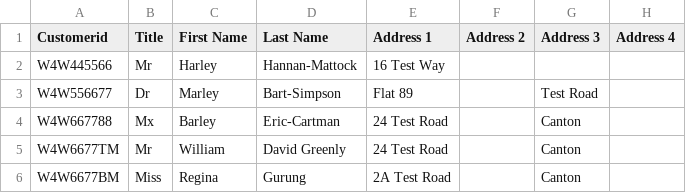
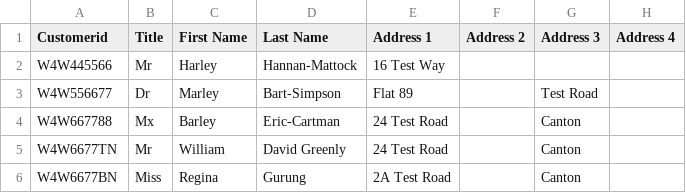
Before and after one commit to GinaGrg1/all_that_dbt, a CSV file: ExportWT-family-membership-dummy-new-rows.csv, drawn as a sheet; only a part is shown; the diff names each change by its address in the sheet, - before the commit and + after, or states it on an @@ line.

Commit message:
Update ExportWT-family-membership-dummy-new-rows.csv

```diff
--- a/ExportWT-family-membership-dummy-new-rows.csv
+++ b/ExportWT-family-membership-dummy-new-rows.csv
-A5 (Customerid): W4W6677TM
+A5 (Customerid): W4W6677TN
-A6 (Customerid): W4W6677BM
+A6 (Customerid): W4W6677BN
```
